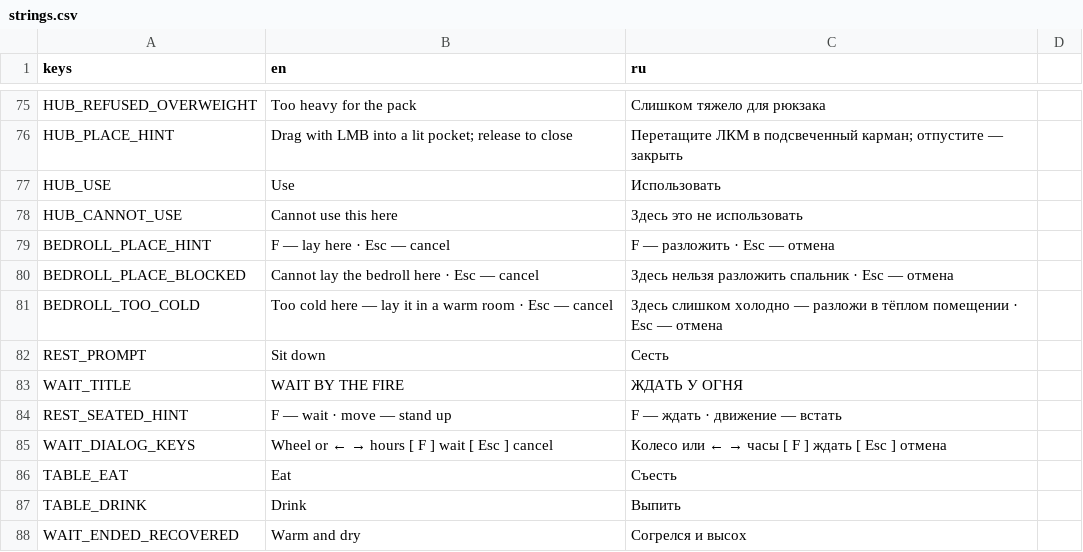
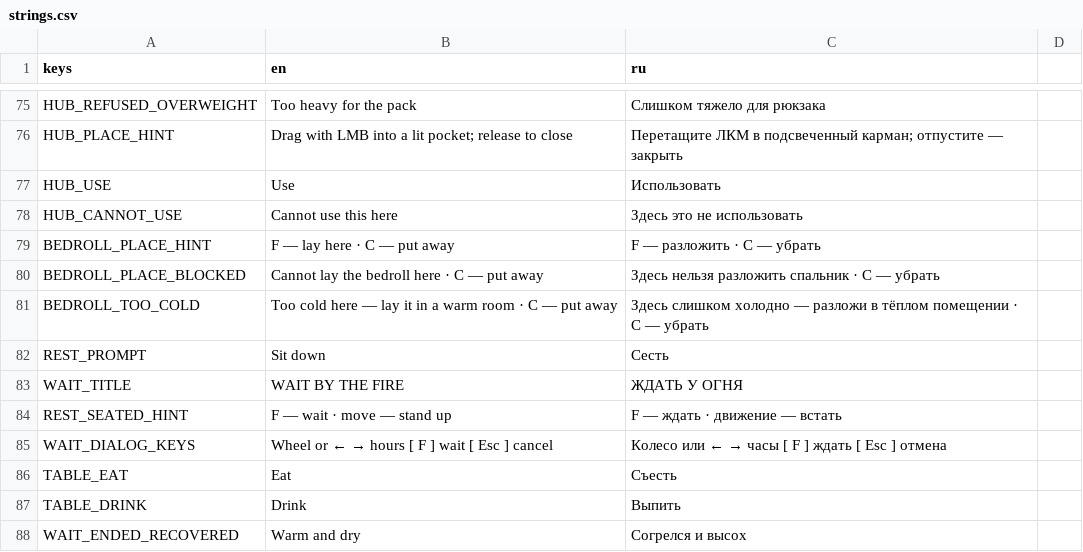
Before and after one commit to Nolavel/Hoarbound, a CSV file: localization/strings.csv, drawn as a sheet; only a part is shown, gaps mark what is left out.

```diff
--- a/localization/strings.csv
+++ b/localization/strings.csv
@@ -78,5 +78,5 @@ HUB_USE,Use,Использовать
 HUB_CANNOT_USE,Cannot use this here,Здесь это не использовать
-BEDROLL_PLACE_HINT,F — lay here · Esc — cancel,F — разложить · Esc — отмена
-BEDROLL_PLACE_BLOCKED,Cannot lay the bedroll here · Esc — cancel,Здесь нельзя разложить спальник · Esc — отмена
-BEDROLL_TOO_COLD,Too cold here — lay it in a warm room · Esc — cancel,Здесь слишком холодно — разложи в тёплом помещении · Esc — отмена
+BEDROLL_PLACE_HINT,F — lay here · C — put away,F — разложить · C — убрать
+BEDROLL_PLACE_BLOCKED,Cannot lay the bedroll here · C — put away,Здесь нельзя разложить спальник · C — убрать
+BEDROLL_TOO_COLD,Too cold here — lay it in a warm room · C — put away,Здесь слишком холодно — разложи в тёплом помещении · C — убрать
 REST_PROMPT,Sit down,Сесть
```
Also changed, not shown: 11 other files.
